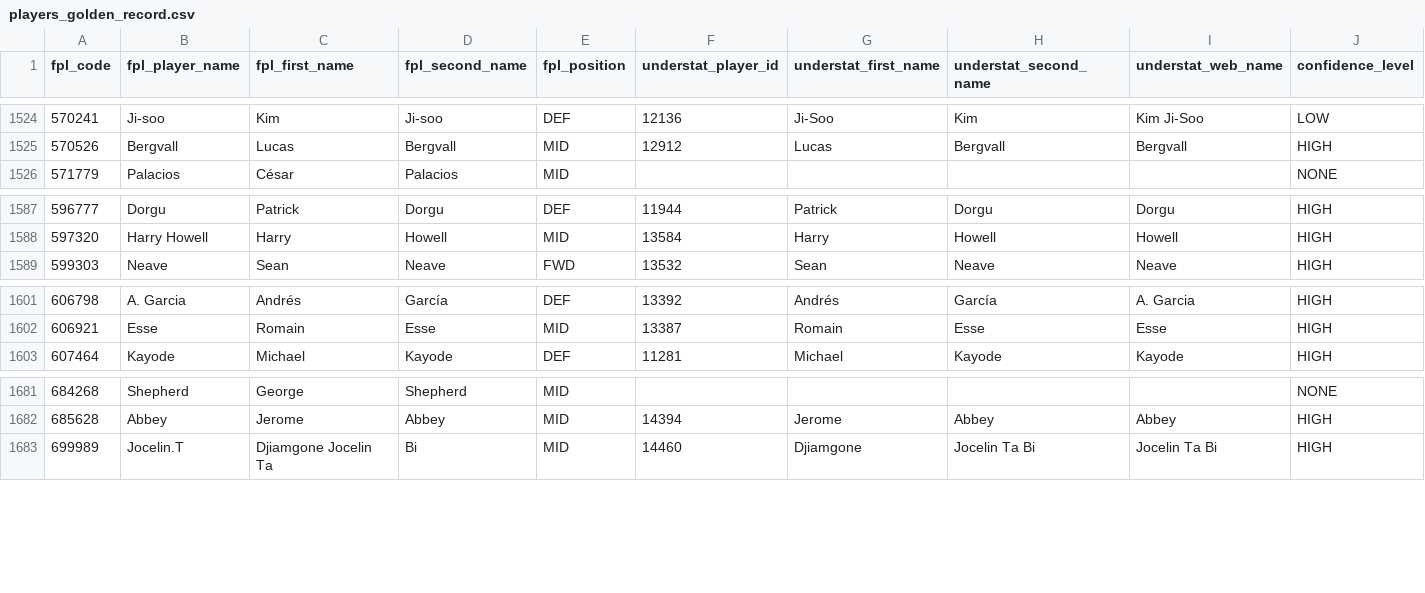
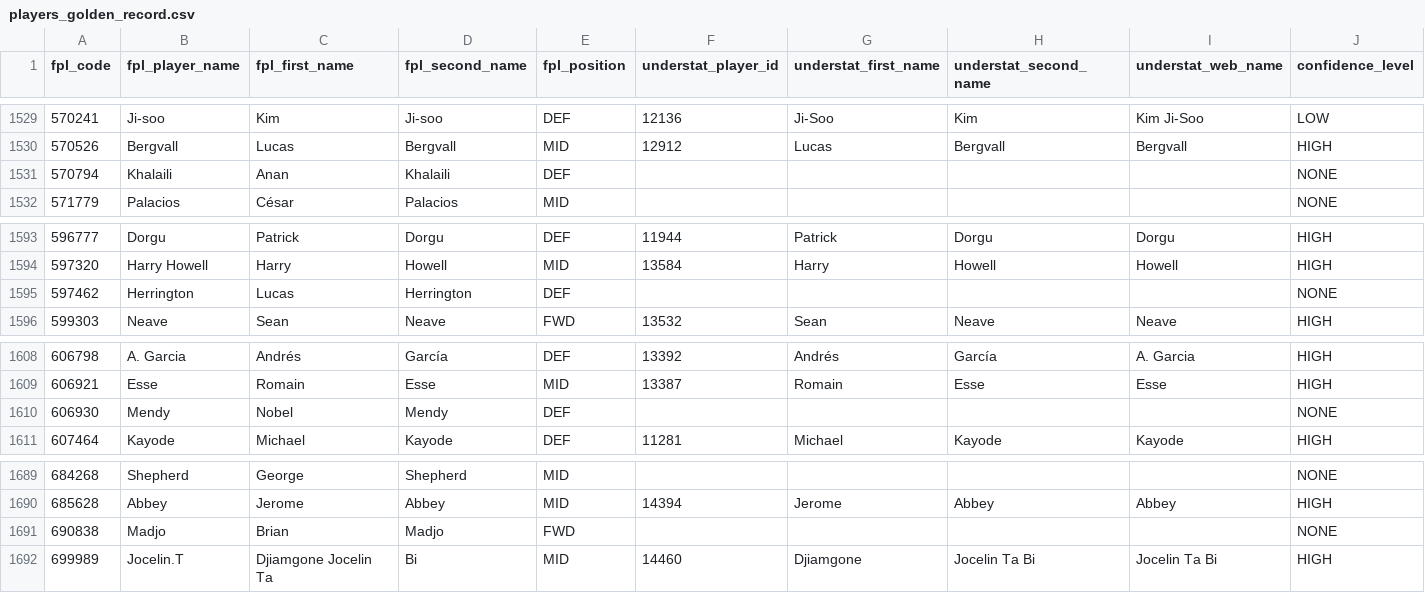
Before and after one commit to qazybekb/smartplayfpl, a CSV file: data/mappings/players_golden_record.csv, drawn as a sheet; only a part is shown, gaps mark what is left out; the diff covers the shown part only; the diff names each change by its address in the sheet, - before the commit and + after, or states it on an @@ line.

```diff
--- a/data/mappings/players_golden_record.csv
+++ b/data/mappings/players_golden_record.csv
+row 1531: 570794 | Khalaili | Anan | Khalaili | DEF |  |  |  |  | NONE
+row 1595: 597462 | Herrington | Lucas | Herrington | DEF |  |  |  |  | NONE
+row 1610: 606930 | Mendy | Nobel | Mendy | DEF |  |  |  |  | NONE
+row 1691: 690838 | Madjo | Brian | Madjo | FWD |  |  |  |  | NONE
```
Also changed, not shown: 5 added rows elsewhere in this file.
